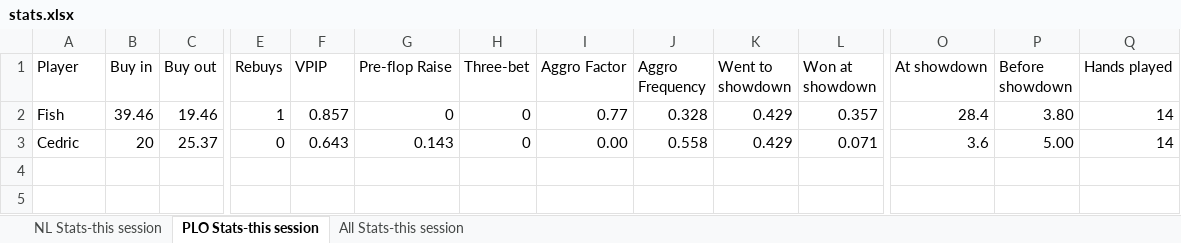
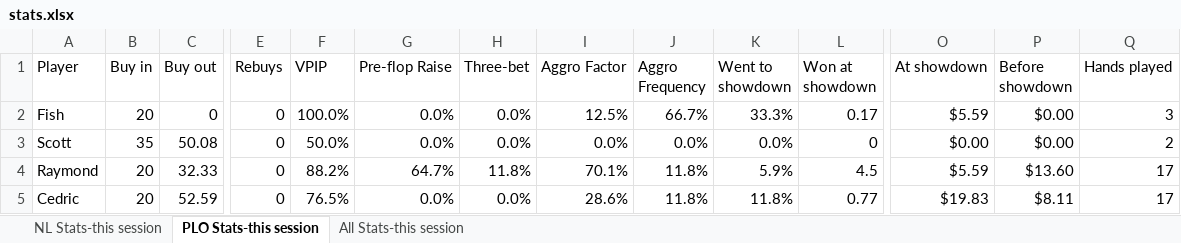
Before and after one commit to ibnerd007/Poker-Stats, an Excel workbook: Outputs/stats.xlsx, sheet PLO Stats-this session, drawn as a sheet; only a part is shown, gaps mark what is left out; values as stored, in another font and other column widths than the file's, no borders; charts and pictures not drawn; addresses are those after the commit; rows hold the shown columns only; the diff covers the shown part only; the diff names each change by its address in the sheet, - before the commit and + after, or states it on an @@ line.

```diff
--- a/Outputs/stats.xlsx (sheet PLO Stats-this session)
+++ b/Outputs/stats.xlsx (sheet PLO Stats-this session)
-B2 (Buy in): 39.46
+B2 (Buy in): 20
-C2 (Buy out): 19.46
+C2 (Buy out): 0
-E2 (Rebuys): 1
+E2 (Rebuys): 0
-F2 (VPIP): 0.857
+F2 (VPIP): 100.0%
-G2 (Pre-flop Raise): 0
+G2 (Pre-flop Raise): 0.0%
-H2 (Three-bet): 0
+H2 (Three-bet): 0.0%
-I2 (Aggro Factor): 0.77
+I2 (Aggro Factor): 12.5%
-J2 (Aggro Frequency): 0.328
+J2 (Aggro Frequency): 66.7%
-K2 (Went to showdown): 0.429
+K2 (Went to showdown): 33.3%
-L2 (Won at showdown): 0.357
+L2 (Won at showdown): 0.17
-O2 (At showdown): 28.4
+O2 (At showdown): $5.59
-P2 (Before showdown): 3.80
+P2 (Before showdown): $0.00
-Q2 (Hands played): 14
+Q2 (Hands played): 3
+row 3: Scott | 35 | 50.08 | 0 | 50.0% | 0.0% | 0.0% | 0.0% | 0.0% | 0.0% | 0 | $0.00 | $0.00 | 2
+row 4: Raymond | 20 | 32.33 | 0 | 88.2% | 64.7% | 11.8% | 70.1% | 11.8% | 5.9% | 4.5 | $5.59 | $13.60 | 17
-C5 (Buy out): 25.37
+C5 (Buy out): 52.59
-F5 (VPIP): 0.643
+F5 (VPIP): 76.5%
-G5 (Pre-flop Raise): 0.143
+G5 (Pre-flop Raise): 0.0%
-H5 (Three-bet): 0
+H5 (Three-bet): 0.0%
-I5 (Aggro Factor): 0.00
+I5 (Aggro Factor): 28.6%
-J5 (Aggro Frequency): 0.558
+J5 (Aggro Frequency): 11.8%
-K5 (Went to showdown): 0.429
+K5 (Went to showdown): 11.8%
-L5 (Won at showdown): 0.071
+L5 (Won at showdown): 0.77
-O5 (At showdown): 3.6
+O5 (At showdown): $19.83
-P5 (Before showdown): 5.00
+P5 (Before showdown): $8.11
-Q5 (Hands played): 14
+Q5 (Hands played): 17
```
Also changed, not shown: 4 edited cells elsewhere in this sheet, charts or pictures, Outputs/bankrolls.xlsx, Outputs/net_over_time_avg.xlsx, 55 other files.
